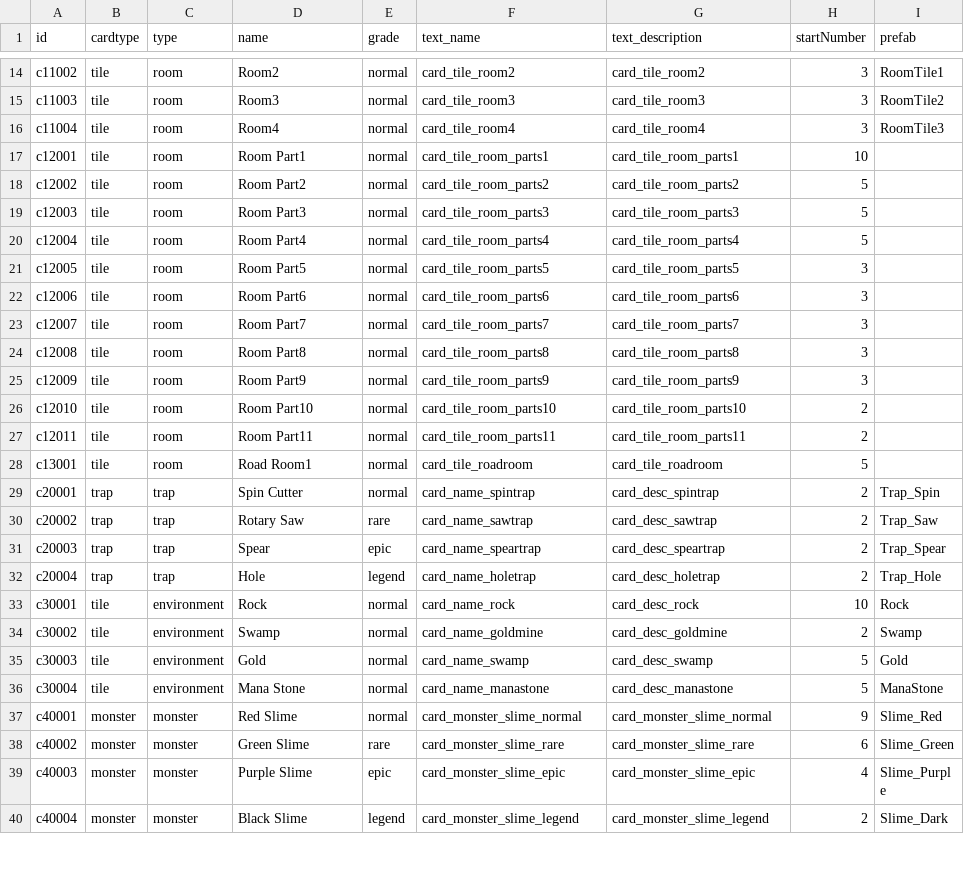
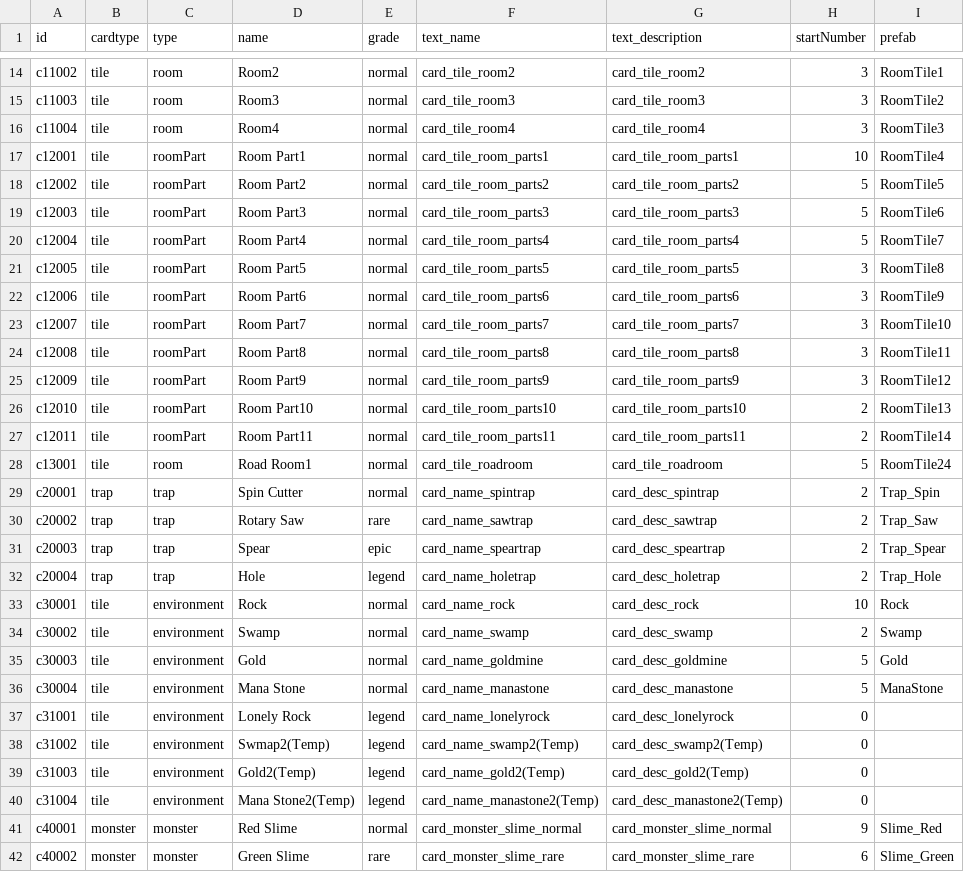
Before and after one commit to kio972/Project_DefenceMaking, a CSV file: Assets/Resources/Data/deckList.csv, drawn as a sheet; only a part is shown, gaps mark what is left out; the shorter side is filled out with more unchanged rows.

```diff
--- a/Assets/Resources/Data/deckList.csv
+++ b/Assets/Resources/Data/deckList.csv
@@ -16,14 +16,14 @@ c11003,tile,room,Room3,normal,card_tile_room3,card_tile_room3,3,RoomTile2
 c11004,tile,room,Room4,normal,card_tile_room4,card_tile_room4,3,RoomTile3
-c12001,tile,room,Room Part1,normal,card_tile_room_parts1,card_tile_room_parts1,10,
-c12002,tile,room,Room Part2,normal,card_tile_room_parts2,card_tile_room_parts2,5,
-c12003,tile,room,Room Part3,normal,card_tile_room_parts3,card_tile_room_parts3,5,
-c12004,tile,room,Room Part4,normal,card_tile_room_parts4,card_tile_room_parts4,5,
-c12005,tile,room,Room Part5,normal,card_tile_room_parts5,card_tile_room_parts5,3,
-c12006,tile,room,Room Part6,normal,card_tile_room_parts6,card_tile_room_parts6,3,
-c12007,tile,room,Room Part7,normal,card_tile_room_parts7,card_tile_room_parts7,3,
-c12008,tile,room,Room Part8,normal,card_tile_room_parts8,card_tile_room_parts8,3,
-c12009,tile,room,Room Part9,normal,card_tile_room_parts9,card_tile_room_parts9,3,
-c12010,tile,room,Room Part10,normal,card_tile_room_parts10,card_tile_room_parts10,2,
-c12011,tile,room,Room Part11,normal,card_tile_room_parts11,card_tile_room_parts11,2,
-c13001,tile,room,Road Room1,normal,card_tile_roadroom,card_tile_roadroom,5,
+c12001,tile,roomPart,Room Part1,normal,card_tile_room_parts1,card_tile_room_parts1,10,RoomTile4
+c12002,tile,roomPart,Room Part2,normal,card_tile_room_parts2,card_tile_room_parts2,5,RoomTile5
+c12003,tile,roomPart,Room Part3,normal,card_tile_room_parts3,card_tile_room_parts3,5,RoomTile6
+c12004,tile,roomPart,Room Part4,normal,card_tile_room_parts4,card_tile_room_parts4,5,RoomTile7
+c12005,tile,roomPart,Room Part5,normal,card_tile_room_parts5,card_tile_room_parts5,3,RoomTile8
+c12006,tile,roomPart,Room Part6,normal,card_tile_room_parts6,card_tile_room_parts6,3,RoomTile9
+c12007,tile,roomPart,Room Part7,normal,card_tile_room_parts7,card_tile_room_parts7,3,RoomTile10
+c12008,tile,roomPart,Room Part8,normal,card_tile_room_parts8,card_tile_room_parts8,3,RoomTile11
+c12009,tile,roomPart,Room Part9,normal,card_tile_room_parts9,card_tile_room_parts9,3,RoomTile12
+c12010,tile,roomPart,Room Part10,normal,card_tile_room_parts10,card_tile_room_parts10,2,RoomTile13
+c12011,tile,roomPart,Room Part11,normal,card_tile_room_parts11,card_tile_room_parts11,2,RoomTile14
+c13001,tile,room,Road Room1,normal,card_tile_roadroom,card_tile_roadroom,5,RoomTile24
 c20001,trap,trap,Spin Cutter,normal,card_name_spintrap,card_desc_spintrap,2,Trap_Spin
@@ -33,5 +33,9 @@ c20004,trap,trap,Hole,legend,card_name_holetrap,card_desc_holetrap,2,Trap_Hole
 c30001,tile,environment,Rock,normal,card_name_rock,card_desc_rock,10,Rock
-c30002,tile,environment,Swamp,normal,card_name_goldmine,card_desc_goldmine,2,Swamp
-c30003,tile,environment,Gold,normal,card_name_swamp,card_desc_swamp,5,Gold
+c30002,tile,environment,Swamp,normal,card_name_swamp,card_desc_swamp,2,Swamp
+c30003,tile,environment,Gold,normal,card_name_goldmine,card_desc_goldmine,5,Gold
 c30004,tile,environment,Mana Stone,normal,card_name_manastone,card_desc_manastone,5,ManaStone
+c31001,tile,environment,Lonely Rock,legend,card_name_lonelyrock,card_desc_lonelyrock,0,
+c31002,tile,environment,Swmap2(Temp),legend,card_name_swamp2(Temp),card_desc_swamp2(Temp),0,
+c31003,tile,environment,Gold2(Temp),legend,card_name_gold2(Temp),card_desc_gold2(Temp),0,
+c31004,tile,environment,Mana Stone2(Temp),legend,card_name_manastone2(Temp),card_desc_manastone2(Temp),0,
 c40001,monster,monster,Red Slime,normal,card_monster_slime_normal,card_monster_slime_normal,9,Slime_Red
```
Also changed, not shown: 7 other files.
